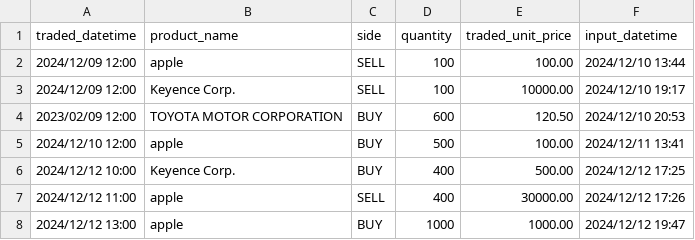
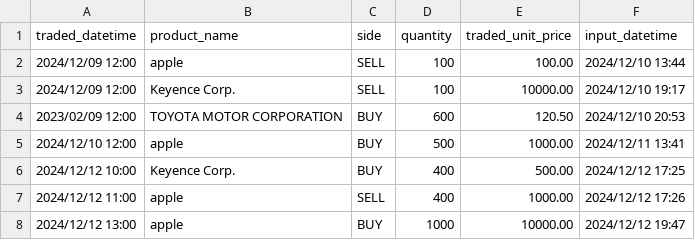
Before and after one commit to yuzuki00/Java-Practice, a CSV file: TradeData.csv, drawn as a sheet.

```diff
--- a/TradeData.csv
+++ b/TradeData.csv
@@ -4,5 +4,5 @@ traded_datetime,product_name,side,quantity,traded_unit_price,input_datetime
 2023/02/09 12:00,TOYOTA MOTOR CORPORATION,BUY,600,120.50,2024/12/10 20:53
-2024/12/10 12:00,apple,BUY,500,100.00,2024/12/11 13:41
+2024/12/10 12:00,apple,BUY,500,1000.00,2024/12/11 13:41
 2024/12/12 10:00,Keyence Corp.,BUY,400,500.00,2024/12/12 17:25
-2024/12/12 11:00,apple,SELL,400,30000.00,2024/12/12 17:26
-2024/12/12 13:00,apple,BUY,1000,1000.00,2024/12/12 19:47
+2024/12/12 11:00,apple,SELL,400,1000.00,2024/12/12 17:26
+2024/12/12 13:00,apple,BUY,1000,10000.00,2024/12/12 19:47
```
Also changed, not shown: out/production/practice1/practice1/TradeData.csv, 12 other files.
